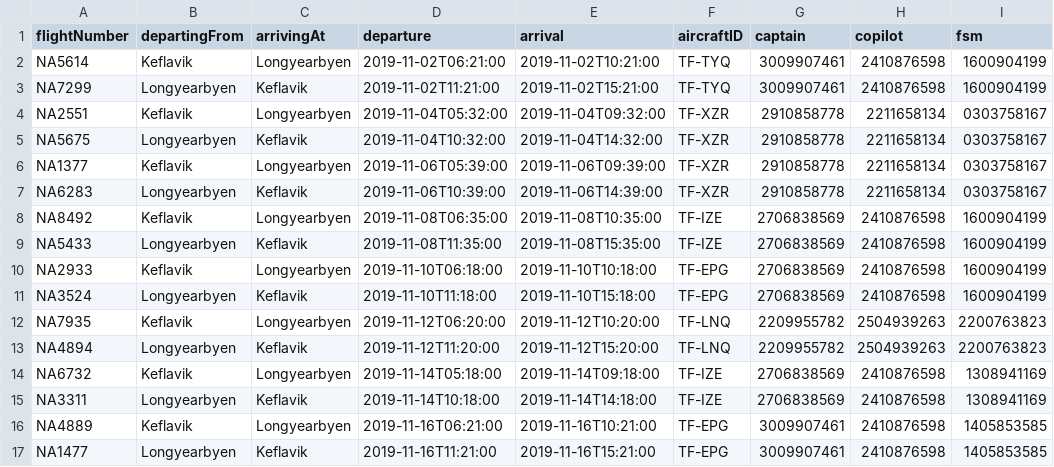
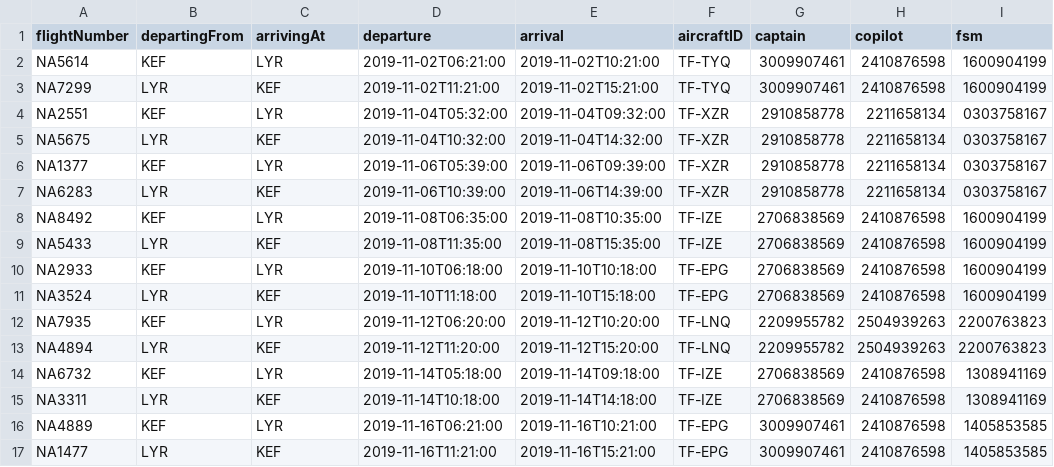
Before and after one commit to freyjam/vln1, a CSV file: src/data/csv/PastFlights.csv, drawn as a sheet; only a part is shown; the diff covers the shown part only; the diff names each change by its address in the sheet, - before the commit and + after, or states it on an @@ line.

```diff
--- a/src/data/csv/PastFlights.csv
+++ b/src/data/csv/PastFlights.csv
-B2 (departingFrom): Keflavik
+B2 (departingFrom): KEF
-C2 (arrivingAt): Longyearbyen
+C2 (arrivingAt): LYR
-B3 (departingFrom): Longyearbyen
+B3 (departingFrom): LYR
-C3 (arrivingAt): Keflavik
+C3 (arrivingAt): KEF
-B4 (departingFrom): Keflavik
+B4 (departingFrom): KEF
-C4 (arrivingAt): Longyearbyen
+C4 (arrivingAt): LYR
-B5 (departingFrom): Longyearbyen
+B5 (departingFrom): LYR
-C5 (arrivingAt): Keflavik
+C5 (arrivingAt): KEF
-B6 (departingFrom): Keflavik
+B6 (departingFrom): KEF
-C6 (arrivingAt): Longyearbyen
+C6 (arrivingAt): LYR
-B7 (departingFrom): Longyearbyen
+B7 (departingFrom): LYR
-C7 (arrivingAt): Keflavik
+C7 (arrivingAt): KEF
-B8 (departingFrom): Keflavik
+B8 (departingFrom): KEF
-C8 (arrivingAt): Longyearbyen
+C8 (arrivingAt): LYR
-B9 (departingFrom): Longyearbyen
+B9 (departingFrom): LYR
-C9 (arrivingAt): Keflavik
+C9 (arrivingAt): KEF
-B10 (departingFrom): Keflavik
+B10 (departingFrom): KEF
-C10 (arrivingAt): Longyearbyen
+C10 (arrivingAt): LYR
-B11 (departingFrom): Longyearbyen
+B11 (departingFrom): LYR
-C11 (arrivingAt): Keflavik
+C11 (arrivingAt): KEF
-B12 (departingFrom): Keflavik
+B12 (departingFrom): KEF
-C12 (arrivingAt): Longyearbyen
+C12 (arrivingAt): LYR
-B13 (departingFrom): Longyearbyen
+B13 (departingFrom): LYR
-C13 (arrivingAt): Keflavik
+C13 (arrivingAt): KEF
-B14 (departingFrom): Keflavik
+B14 (departingFrom): KEF
-C14 (arrivingAt): Longyearbyen
+C14 (arrivingAt): LYR
-B15 (departingFrom): Longyearbyen
+B15 (departingFrom): LYR
-C15 (arrivingAt): Keflavik
+C15 (arrivingAt): KEF
-B16 (departingFrom): Keflavik
+B16 (departingFrom): KEF
-C16 (arrivingAt): Longyearbyen
+C16 (arrivingAt): LYR
-B17 (departingFrom): Longyearbyen
+B17 (departingFrom): LYR
-C17 (arrivingAt): Keflavik
+C17 (arrivingAt): KEF
```
Also changed, not shown: 72 edited cells elsewhere in this file, src/data/csv/AircraftType.csv, src/data/csv/Crew.csv, 4 other files.
